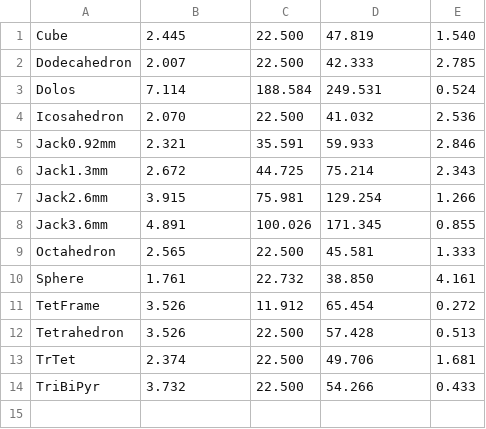
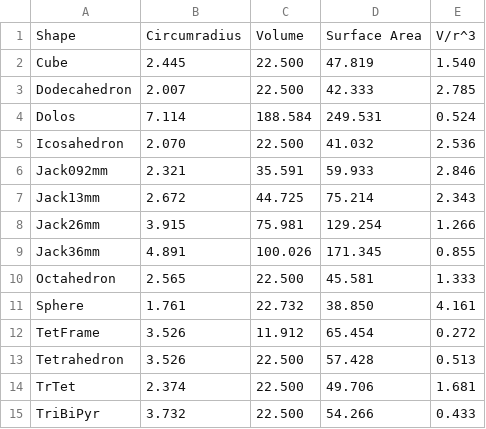
Before and after one commit to thanasi/sharpy, a CSV file: STLInfo.csv, drawn as a sheet.

```diff
--- a/STLInfo.csv
+++ b/STLInfo.csv
@@ -1 +1,2 @@
+Shape,Circumradius,Volume,Surface Area,V/r^3
 Cube,2.445,22.500,47.819,1.540
@@ -4,6 +5,6 @@ Dolos,7.114,188.584,249.531,0.524
 Icosahedron,2.070,22.500,41.032,2.536
-Jack0.92mm,2.321,35.591,59.933,2.846
-Jack1.3mm,2.672,44.725,75.214,2.343
-Jack2.6mm,3.915,75.981,129.254,1.266
-Jack3.6mm,4.891,100.026,171.345,0.855
+Jack092mm,2.321,35.591,59.933,2.846
+Jack13mm,2.672,44.725,75.214,2.343
+Jack26mm,3.915,75.981,129.254,1.266
+Jack36mm,4.891,100.026,171.345,0.855
 Octahedron,2.565,22.500,45.581,1.333
```
Also changed, not shown: 1 other file.
